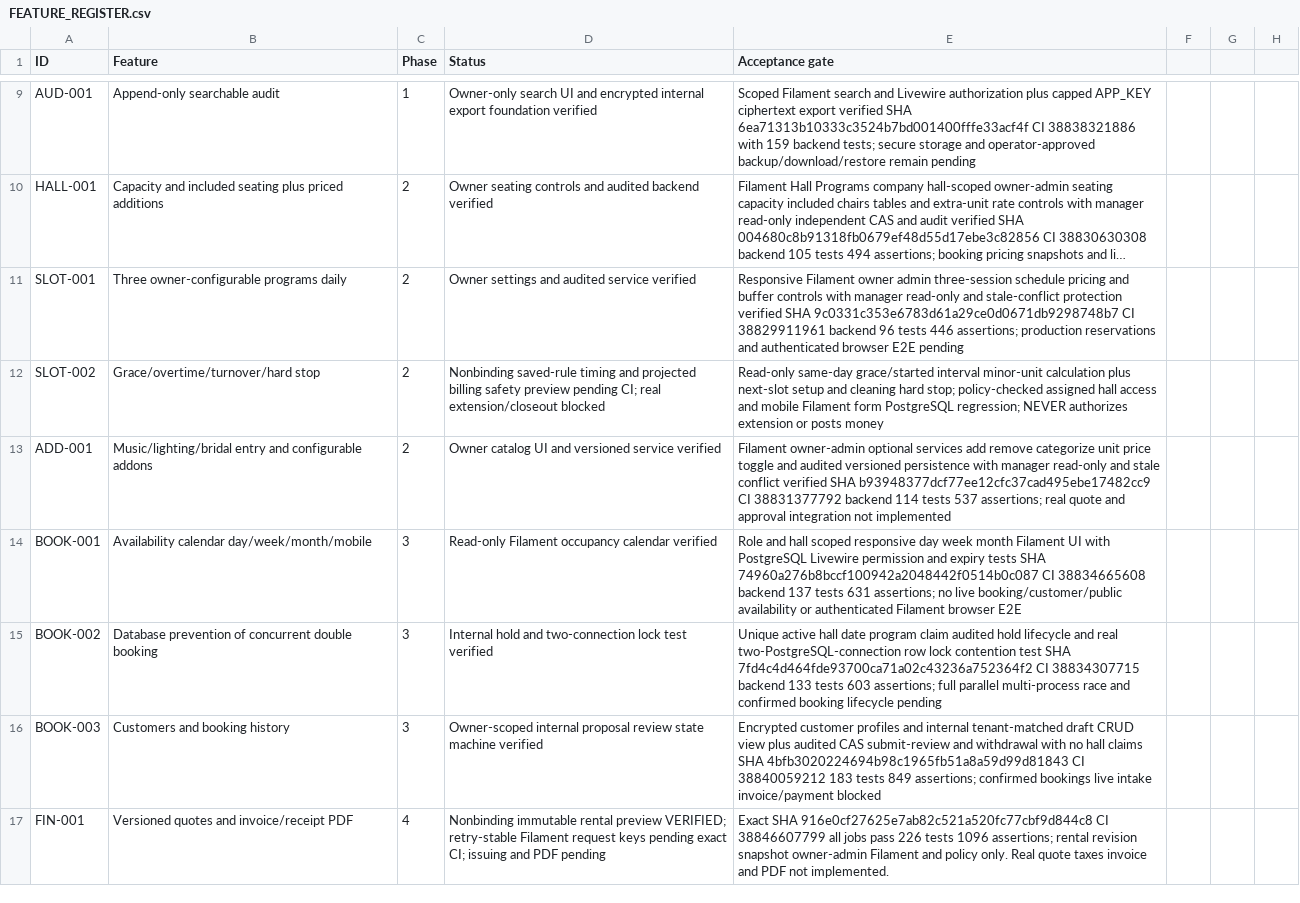
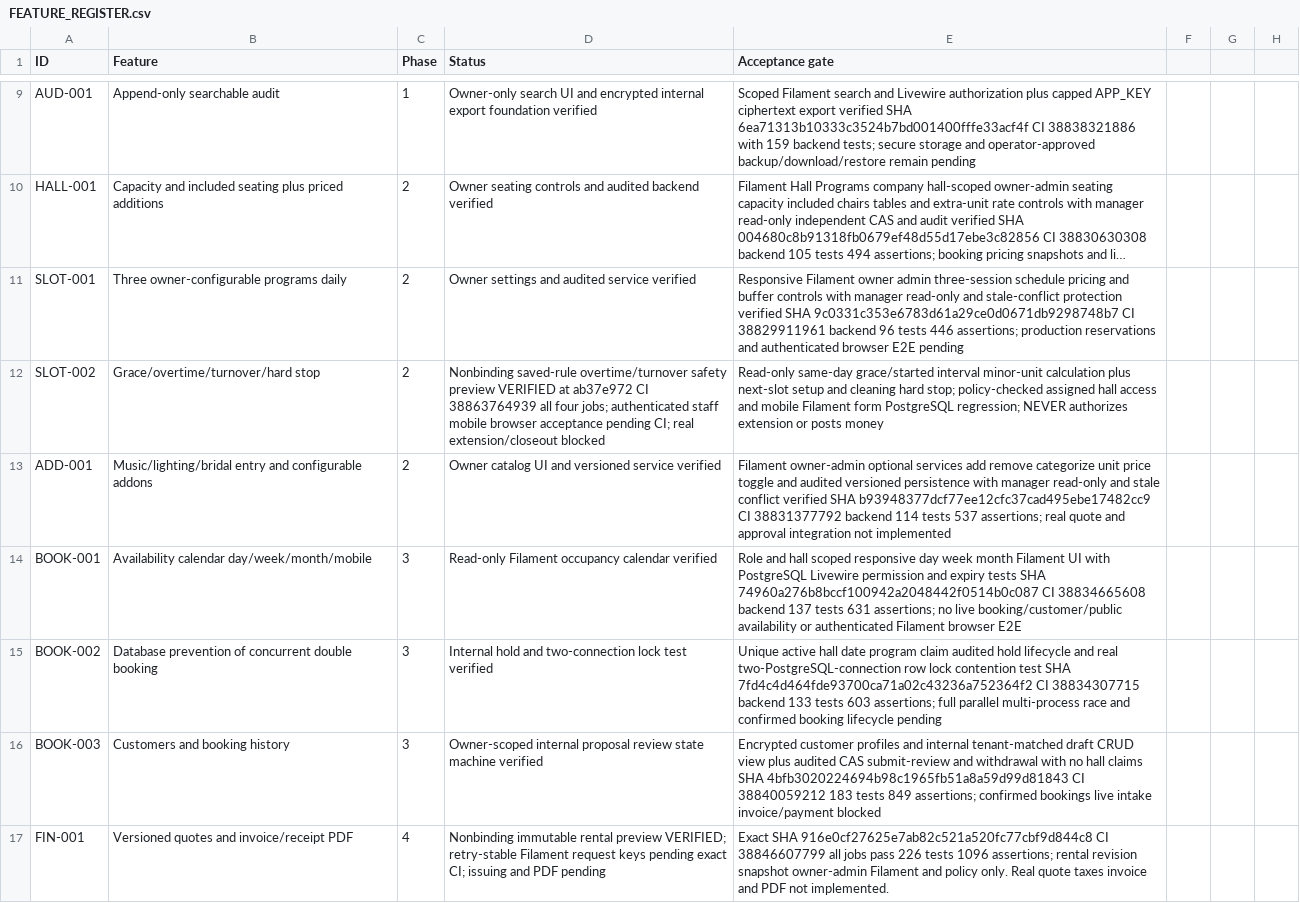
Before and after one commit to yasirskhan/Zargul-Silver-Marquee, a CSV file: docs/FEATURE_REGISTER.csv, drawn as a sheet; only a part is shown, gaps mark what is left out; long unchanged cells end in …; the diff names each change by its address in the sheet, - before the commit and + after, or states it on an @@ line.

Commit message:
E2E: verify operations MFA mobile overtime conflict and read-only hall settings

```diff
--- a/docs/FEATURE_REGISTER.csv
+++ b/docs/FEATURE_REGISTER.csv
-D12 (Status): Nonbinding saved-rule timing and projected billing safety preview pending CI;…
+D12 (Status): Nonbinding saved-rule overtime/turnover safety preview VERIFIED at ab37e972 CI 38863764939 all four jobs; authenticated staff mobile browser acceptance pending CI;…
```
Also changed, not shown: 2 other files.
